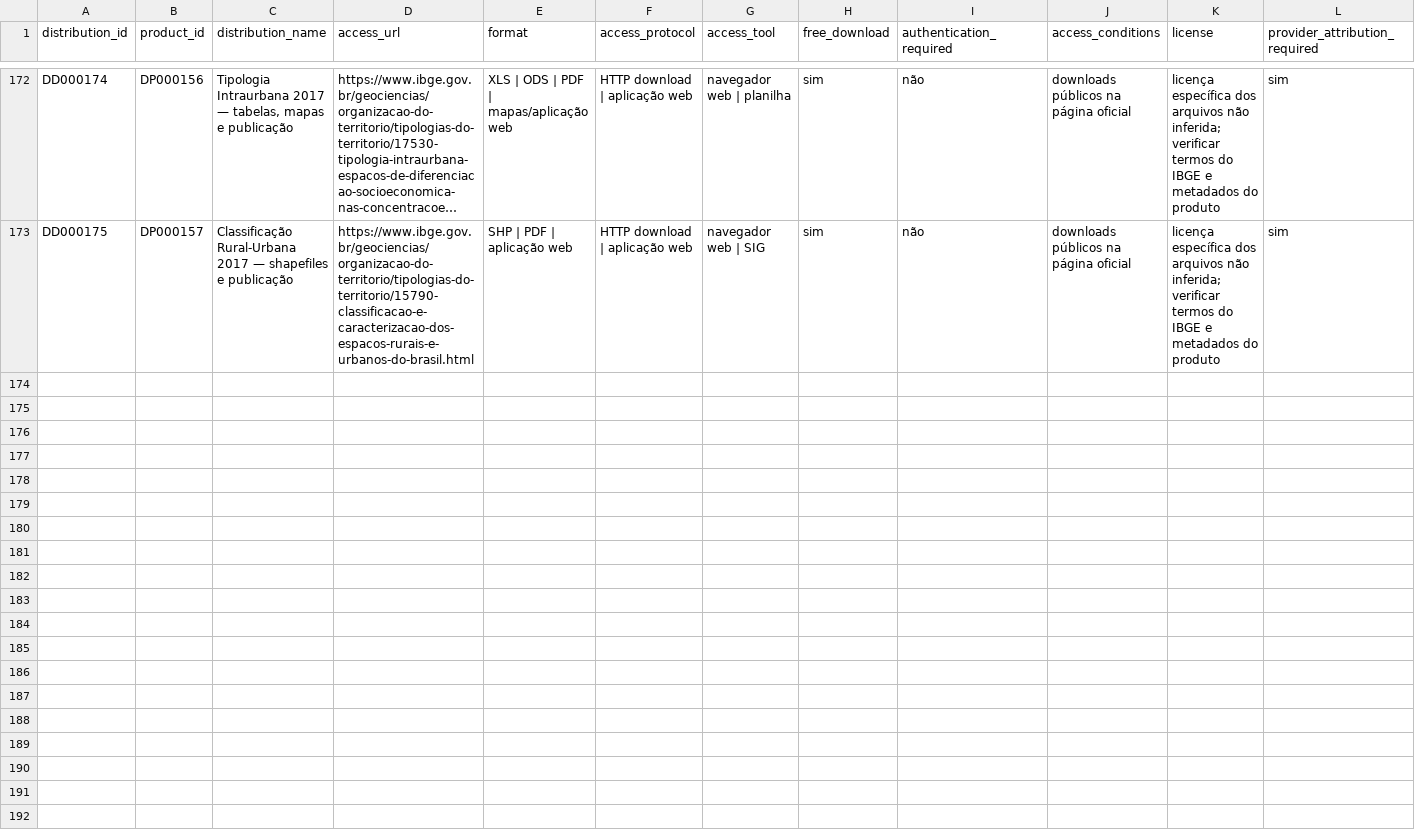
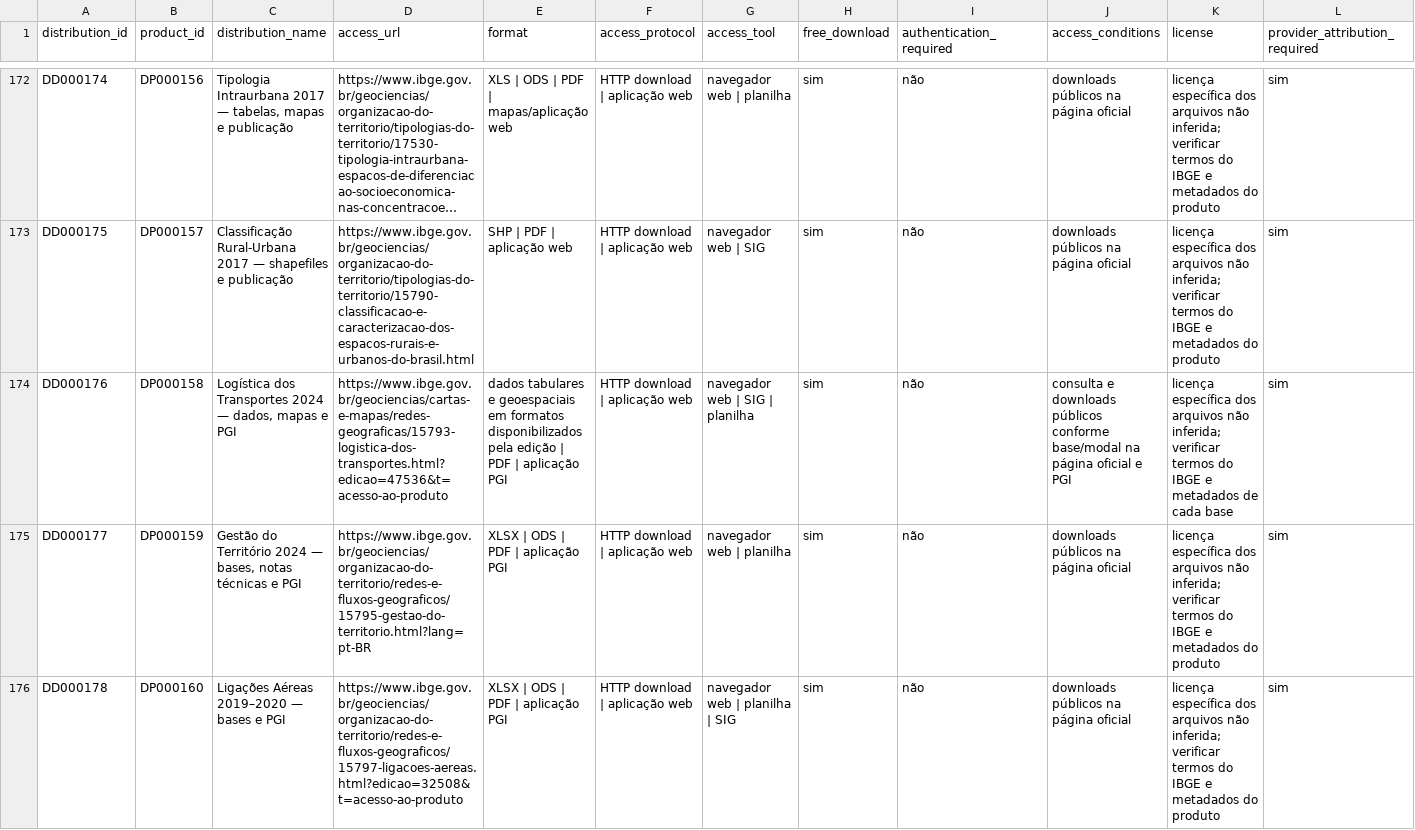
Before and after one commit to Ian-loc/vitrineciencia, a CSV file: data/product_distributions.csv, drawn as a sheet; only a part is shown, gaps mark what is left out; long unchanged cells end in …; rows hold the shown columns only; the diff covers the shown part only; the diff names each change by its address in the sheet, - before the commit and + after, or states it on an @@ line.

Commit message:
Expand IBGE transport, management and energy networks
Add five verified IBGE Redes e Fluxos products and corresponding distributions, preserving source/product/distribution semantics and validated derived catalog outputs.

```diff
--- a/data/product_distributions.csv
+++ b/data/product_distributions.csv
+row 174: DD000176 | DP000158 | Logística dos Transportes 2024 — dados, mapas e PGI | https://www.ibge.gov.br/geociencias/cartas-e-mapas/redes-geograficas/15793-logistica-dos-transportes.html?edicao=47536&t=acesso-ao-produto | dados tabulares e geoespaciais em formatos disponibilizados pela edição | PDF | aplicação PGI | HTTP download | aplicação web | navegador web | SIG | planilha | sim | não | consulta e downloads públicos conforme base/modal na página oficial e PGI | licença específica dos arquivos não inferida; verificar termos do IBGE e metadados de cada base | sim
+row 175: DD000177 | DP000159 | Gestão do Território 2024 — bases, notas técnicas e PGI | https://www.ibge.gov.br/geociencias/organizacao-do-territorio/redes-e-fluxos-geograficos/15795-gestao-do-territorio.html?lang=pt-BR | XLSX | ODS | PDF | aplicação PGI | HTTP download | aplicação web | navegador web | planilha | sim | não | downloads públicos na página oficial | licença específica dos arquivos não inferida; verificar termos do IBGE e metadados do produto | sim
+row 176: DD000178 | DP000160 | Ligações Aéreas 2019–2020 — bases e PGI | https://www.ibge.gov.br/geociencias/organizacao-do-territorio/redes-e-fluxos-geograficos/15797-ligacoes-aereas.html?edicao=32508&t=acesso-ao-produto | XLSX | ODS | PDF | aplicação PGI | HTTP download | aplicação web | navegador web | planilha | SIG | sim | não | downloads públicos na página oficial | licença específica dos arquivos não inferida; verificar termos do IBGE e metadados do produto | sim
```
Also changed, not shown: 2 added rows elsewhere in this file, 2 other files.
